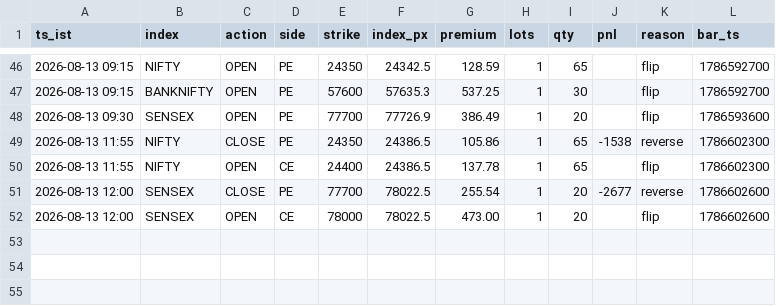
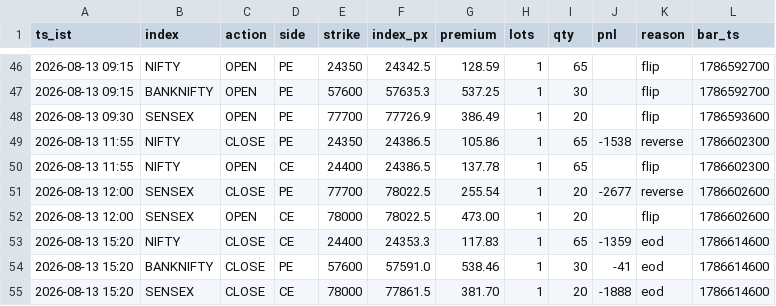
Before and after one commit to AletiAdarsh/sss-paper, a CSV file: data/live/ledger.csv, drawn as a sheet; only a part is shown, gaps mark what is left out.

```diff
--- a/data/live/ledger.csv
+++ b/data/live/ledger.csv
@@ -52 +52,4 @@ ts_ist,index,action,side,strike,index_px,premium,lots,qty,pnl,reason,bar_ts
 2026-08-13 12:00,SENSEX,OPEN,CE,78000,78022.5,473.00,1,20,,flip,1786602600
+2026-08-13 15:20,NIFTY,CLOSE,CE,24400,24353.3,117.83,1,65,-1359,eod,1786614600
+2026-08-13 15:20,BANKNIFTY,CLOSE,PE,57600,57591.0,538.46,1,30,-41,eod,1786614600
+2026-08-13 15:20,SENSEX,CLOSE,CE,78000,77861.5,381.70,1,20,-1888,eod,1786614600
```
Also changed, not shown: 1 other file.
